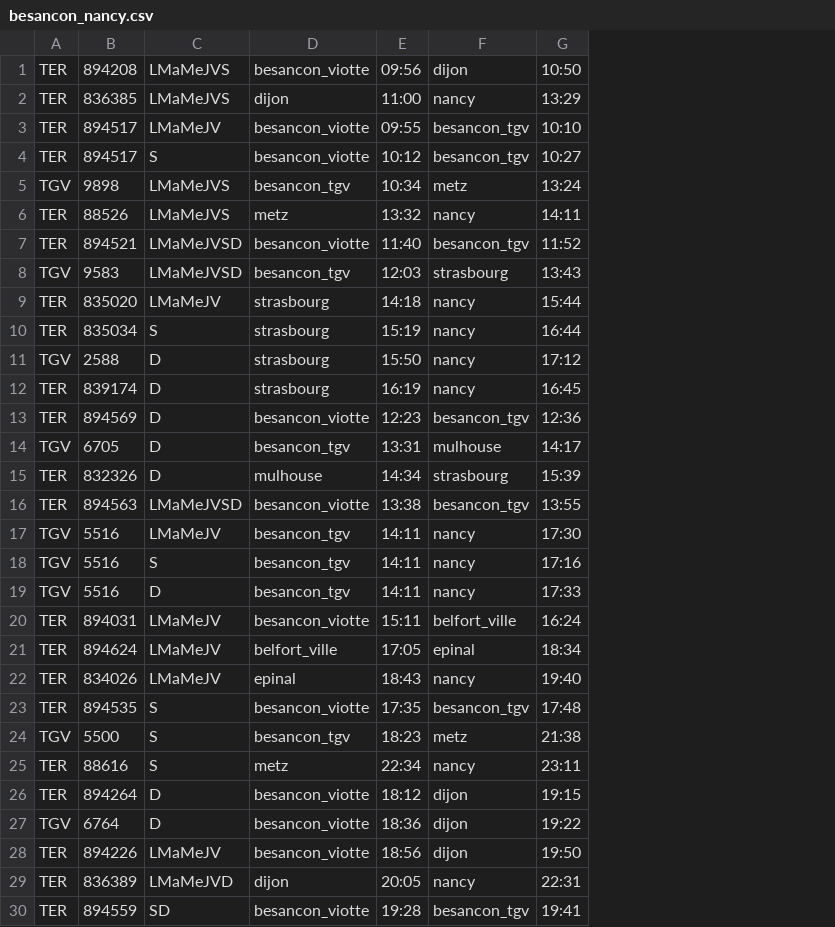
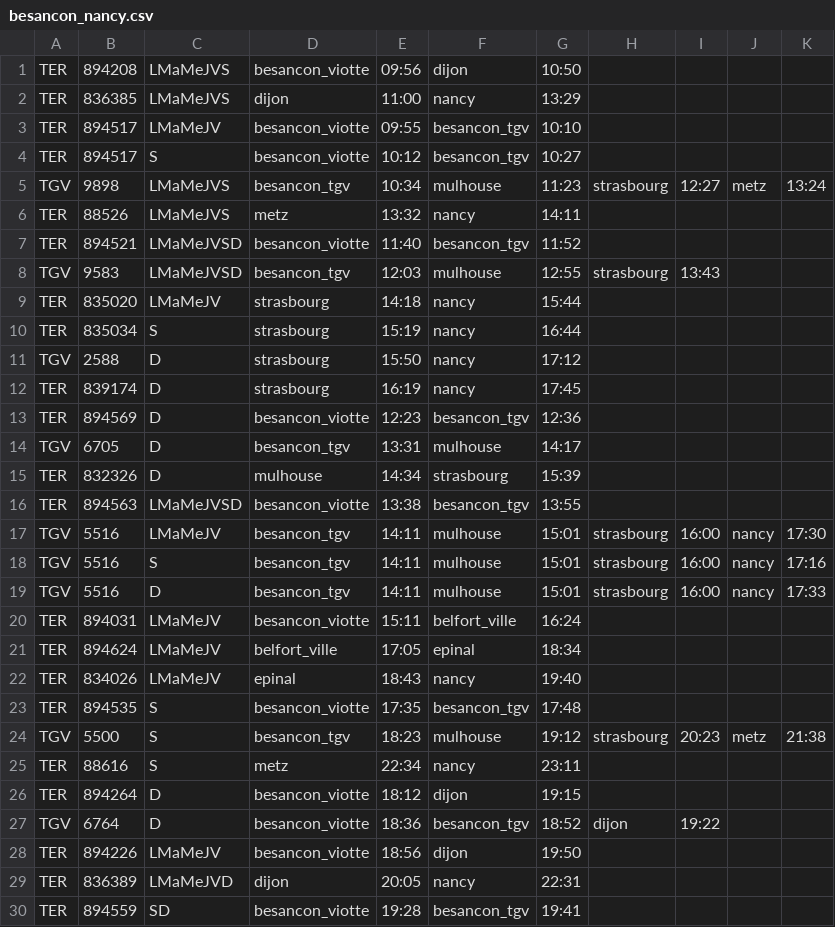
Before and after one commit to entwanne/horaires_trains, a CSV file: besancon_nancy.csv, drawn as a sheet; only a part is shown; the diff covers the shown part only; the diff names each change by its address in the sheet, - before the commit and + after, or states it on an @@ line.

```diff
--- a/besancon_nancy.csv
+++ b/besancon_nancy.csv
+column H, rows 5-27: strasbourg |  |  | strasbourg |  |  |  |  |  |  |  |  | strasbourg | strasbourg | strasbourg |  |  |  |  | strasbourg |  |  | dijon
+column I, rows 5-27: 12:27 |  |  | 13:43 |  |  |  |  |  |  |  |  | 16:00 | 16:00 | 16:00 |  |  |  |  | 20:23 |  |  | 19:22
+column J, rows 5-24: metz |  |  |  |  |  |  |  |  |  |  |  | nancy | nancy | nancy |  |  |  |  | metz
+column K, rows 5-24: 13:24 |  |  |  |  |  |  |  |  |  |  |  | 17:30 | 17:16 | 17:33 |  |  |  |  | 21:38
-F5: metz
+F5: mulhouse
-G5: 13:24
+G5: 11:23
-F8: strasbourg
+F8: mulhouse
-G8: 13:43
+G8: 12:55
-G12: 16:45
+G12: 17:45
-F17:F19: nancy
+F17:F19: mulhouse
-G17: 17:30
+G17: 15:01
-G18: 17:16
+G18: 15:01
-G19: 17:33
+G19: 15:01
-F24: metz
+F24: mulhouse
-G24: 21:38
+G24: 19:12
-F27: dijon
+F27: besancon_tgv
-G27: 19:22
+G27: 18:52
```
Also changed, not shown: 2 edited cells elsewhere in this file, nancy_besancon.csv, 2 other files.
